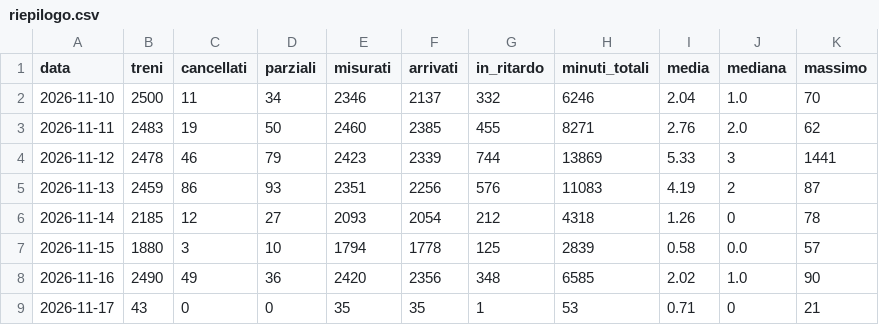
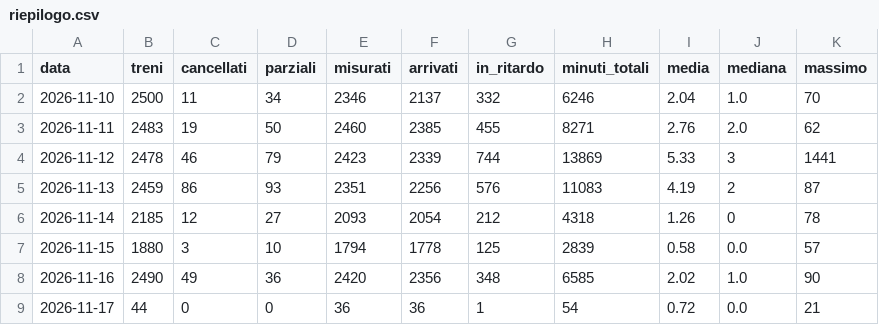
Before and after one commit to Easyinve/trenord-ritardi, a CSV file: archivio/riepilogo.csv, drawn as a sheet.

```diff
--- a/archivio/riepilogo.csv
+++ b/archivio/riepilogo.csv
@@ -8,2 +8,2 @@ data,treni,cancellati,parziali,misurati,arrivati,in_ritardo,minuti_totali,media,
 2026-11-16,2490,49,36,2420,2356,348,6585,2.02,1.0,90
-2026-11-17,43,0,0,35,35,1,53,0.71,0,21
+2026-11-17,44,0,0,36,36,1,54,0.72,0.0,21
```
Also changed, not shown: archivio/2026-11-17.csv, archivio/mensile.csv.
